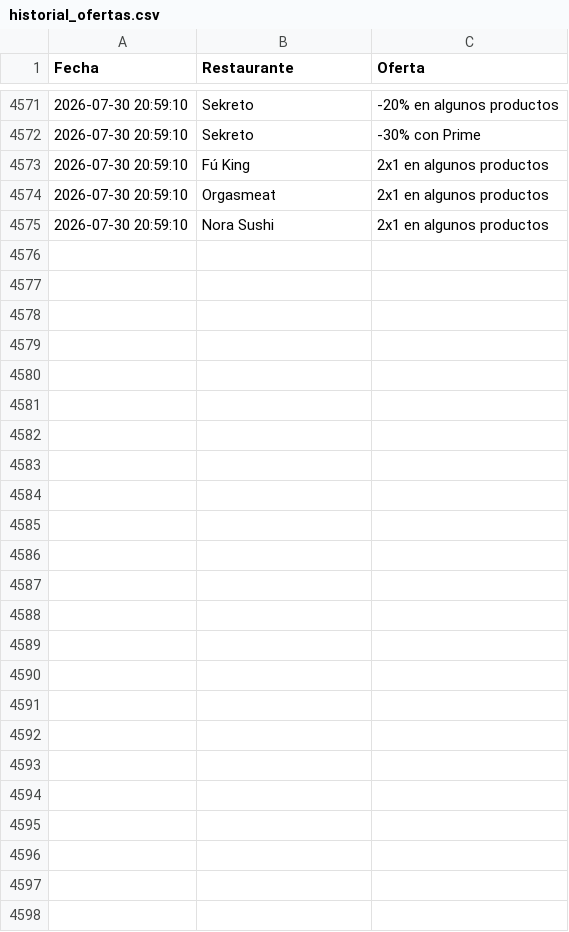
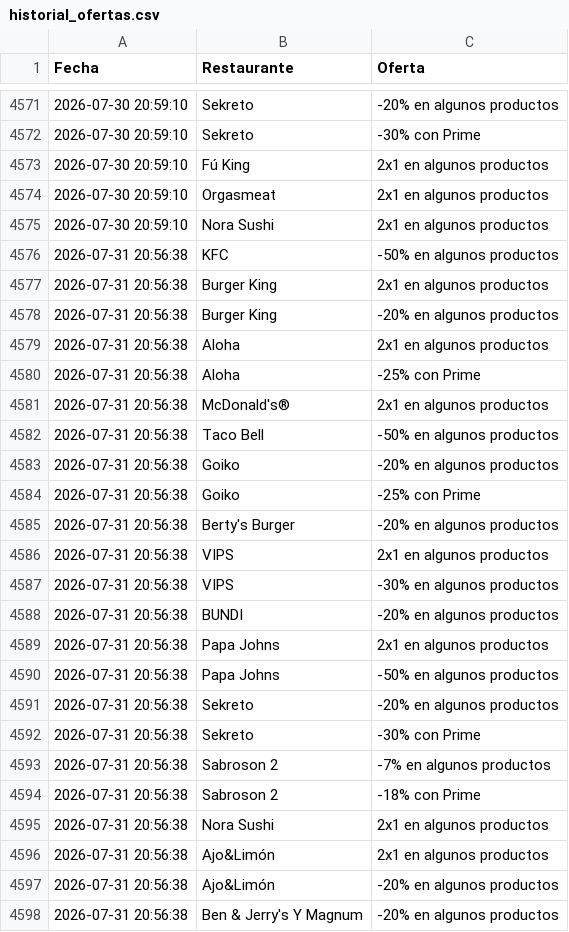
Before and after one commit to adripalenzuela/glovo-scraper, a CSV file: historial_ofertas.csv, drawn as a sheet; only a part is shown, gaps mark what is left out.

Commit message:
Actualización diaria de ofertas

```diff
--- a/historial_ofertas.csv
+++ b/historial_ofertas.csv
@@ -4575 +4575,24 @@ Fecha,Restaurante,Oferta
 2026-07-30 20:59:10,Nora Sushi,2x1 en algunos productos
+2026-07-31 20:56:38,KFC,-50% en algunos productos
+2026-07-31 20:56:38,Burger King,2x1 en algunos productos
+2026-07-31 20:56:38,Burger King,-20% en algunos productos
+2026-07-31 20:56:38,Aloha,2x1 en algunos productos
+2026-07-31 20:56:38,Aloha,-25% con Prime
+2026-07-31 20:56:38,McDonald's®,2x1 en algunos productos
+2026-07-31 20:56:38,Taco Bell,-50% en algunos productos
+2026-07-31 20:56:38,Goiko,-20% en algunos productos
+2026-07-31 20:56:38,Goiko,-25% con Prime
+2026-07-31 20:56:38,Berty's Burger,-20% en algunos productos
+2026-07-31 20:56:38,VIPS,2x1 en algunos productos
+2026-07-31 20:56:38,VIPS,-30% en algunos productos
+2026-07-31 20:56:38,BUNDI,-20% en algunos productos
+2026-07-31 20:56:38,Papa Johns,2x1 en algunos productos
+2026-07-31 20:56:38,Papa Johns,-50% en algunos productos
+2026-07-31 20:56:38,Sekreto,-20% en algunos productos
+2026-07-31 20:56:38,Sekreto,-30% con Prime
+2026-07-31 20:56:38,Sabroson 2,-7% en algunos productos
+2026-07-31 20:56:38,Sabroson 2,-18% con Prime
+2026-07-31 20:56:38,Nora Sushi,2x1 en algunos productos
+2026-07-31 20:56:38,Ajo&Limón,2x1 en algunos productos
+2026-07-31 20:56:38,Ajo&Limón,-20% en algunos productos
+2026-07-31 20:56:38,Ben & Jerry's Y Magnum,-20% en algunos productos
```
